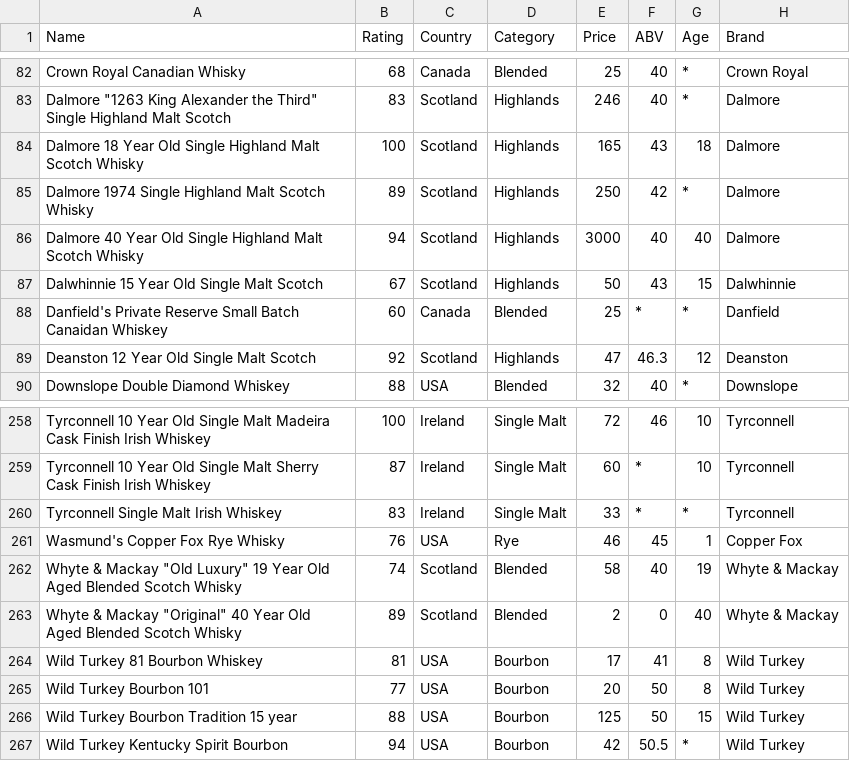
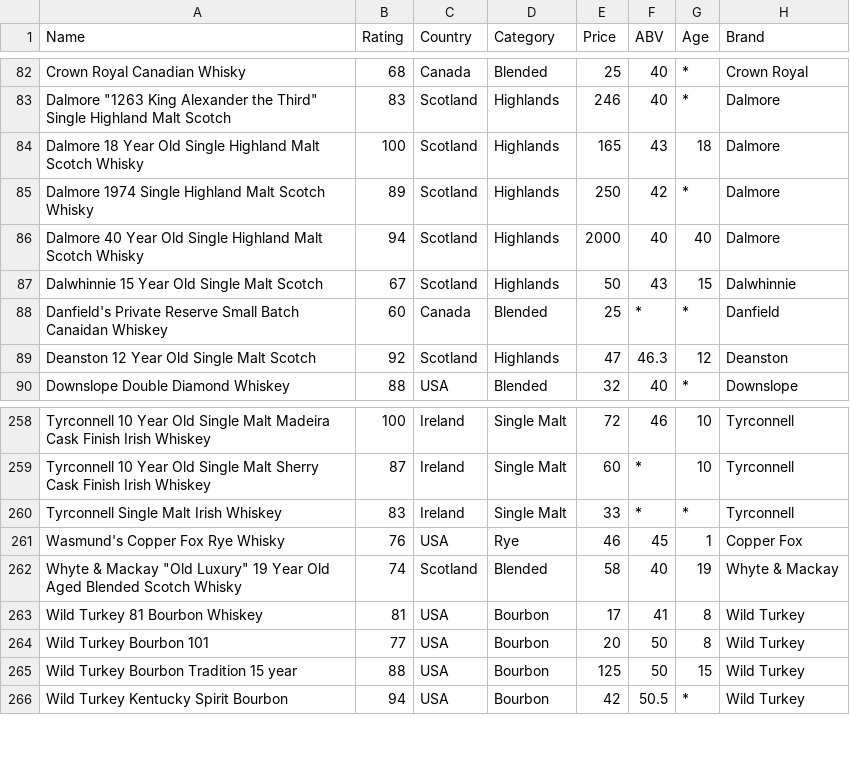
Before and after one commit to fuyuGT/CS7450-data, a CSV file: whiskeys.csv, drawn as a sheet; only a part is shown, gaps mark what is left out.

Commit message:
Update whiskeys.csv

```diff
--- a/whiskeys.csv
+++ b/whiskeys.csv
@@ -85,3 +85,3 @@ Dalmore 18 Year Old Single Highland Malt Scotch Whisky,100,Scotland,Highlands,16
 Dalmore 1974 Single Highland Malt Scotch Whisky,89,Scotland,Highlands,250,42,*,Dalmore
-Dalmore 40 Year Old Single Highland Malt Scotch Whisky,94,Scotland,Highlands,3000,40,40,Dalmore
+Dalmore 40 Year Old Single Highland Malt Scotch Whisky,94,Scotland,Highlands,2000,40,40,Dalmore
 Dalwhinnie 15 Year Old Single Malt Scotch,67,Scotland,Highlands,50,43,15,Dalwhinnie
@@ -262,3 +262,2 @@ Wasmund's Copper Fox Rye Whisky,76,USA,Rye,46,45,1,Copper Fox
 "Whyte & Mackay ""Old Luxury"" 19 Year Old Aged Blended Scotch Whisky",74,Scotland,Blended,58,40,19,Whyte & Mackay
-"Whyte & Mackay ""Original"" 40 Year Old Aged Blended Scotch Whisky",89,Scotland,Blended,2,0,40,Whyte & Mackay
 Wild Turkey 81 Bourbon Whiskey,81,USA,Bourbon,17,41,8,Wild Turkey
```
